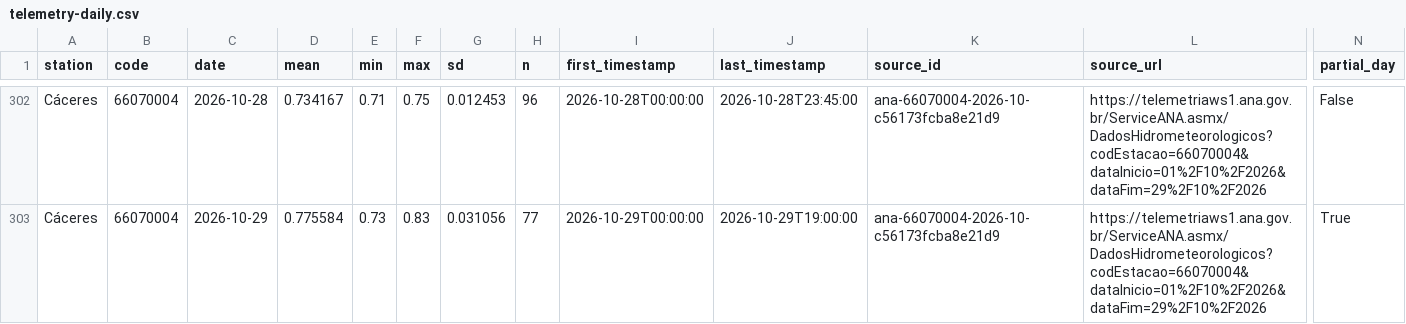
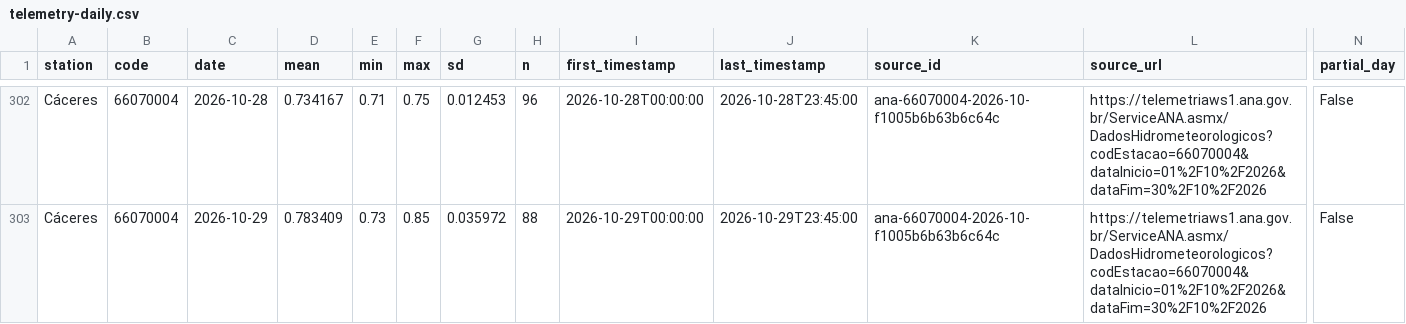
Before and after one commit to ernandes-sobreira/cota-rio-paraguai, a CSV file: data/telemetry-daily.csv, drawn as a sheet; only a part is shown, gaps mark what is left out; the diff covers the shown part only; the diff names each change by its address in the sheet, - before the commit and + after, or states it on an @@ line.

```diff
--- a/data/telemetry-daily.csv
+++ b/data/telemetry-daily.csv
-K302:K303 (source_id): ana-66070004-2026-10-c56173fcba8e21d9
+K302:K303 (source_id): ana-66070004-2026-10-f1005b6b63b6c64c
-L302:L303 (source_url): https://telemetriaws1.ana.gov.br/ServiceANA.asmx/DadosHidrometeorologicos?codEstacao=66070004&dataInicio=01%2F10%2F2026&dataFim=29%2F10%2F2026
+L302:L303 (source_url): https://telemetriaws1.ana.gov.br/ServiceANA.asmx/DadosHidrometeorologicos?codEstacao=66070004&dataInicio=01%2F10%2F2026&dataFim=30%2F10%2F2026
-D303 (mean): 0.775584
+D303 (mean): 0.783409
-F303 (max): 0.83
+F303 (max): 0.85
-G303 (sd): 0.031056
+G303 (sd): 0.035972
-H303 (n): 77
+H303 (n): 88
-J303 (last_timestamp): 2026-10-29T19:00:00
+J303 (last_timestamp): 2026-10-29T23:45:00
-N303 (partial_day): True
+N303 (partial_day): False
```
Also changed, not shown: 2 added rows and 119 edited cells elsewhere in this file, 5 other files.
